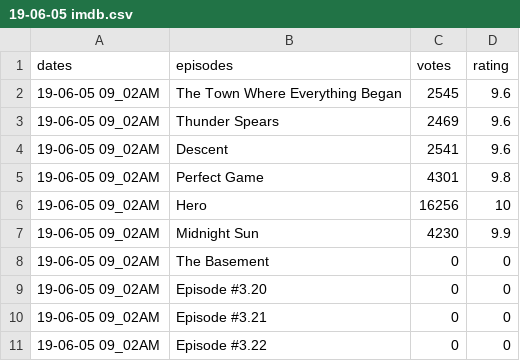
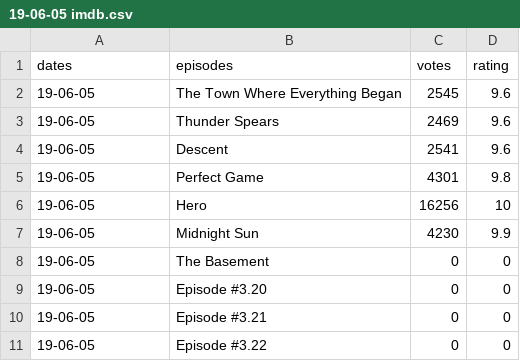
Before and after one commit to YenanGuan/Test-Random-Ideas, a CSV file: daily rating snapshot/19-06-05 imdb.csv, drawn as a sheet.

Commit message:
daily refresh

```diff
--- a/daily rating snapshot/19-06-05 imdb.csv
+++ b/daily rating snapshot/19-06-05 imdb.csv
@@ -1,11 +1,11 @@
 dates,episodes,votes,rating
-19-06-05 09_02AM,The Town Where Everything Began,2545,9.6
-19-06-05 09_02AM,Thunder Spears,2469,9.6
-19-06-05 09_02AM,Descent,2541,9.6
-19-06-05 09_02AM,Perfect Game,4301,9.8
-19-06-05 09_02AM,Hero,16256,10
-19-06-05 09_02AM,Midnight Sun,4230,9.9
-19-06-05 09_02AM,The Basement,0,0
-19-06-05 09_02AM,Episode #3.20,0,0
-19-06-05 09_02AM,Episode #3.21,0,0
-19-06-05 09_02AM,Episode #3.22,0,0
+19-06-05,The Town Where Everything Began,2545,9.6
+19-06-05,Thunder Spears,2469,9.6
+19-06-05,Descent,2541,9.6
+19-06-05,Perfect Game,4301,9.8
+19-06-05,Hero,16256,10
+19-06-05,Midnight Sun,4230,9.9
+19-06-05,The Basement,0,0
+19-06-05,Episode #3.20,0,0
+19-06-05,Episode #3.21,0,0
+19-06-05,Episode #3.22,0,0
```
Also changed, not shown: daily rating snapshot/19-06-04 imdb.csv, daily rating snapshot/19-06-06 imdb.csv, 3 other files.
